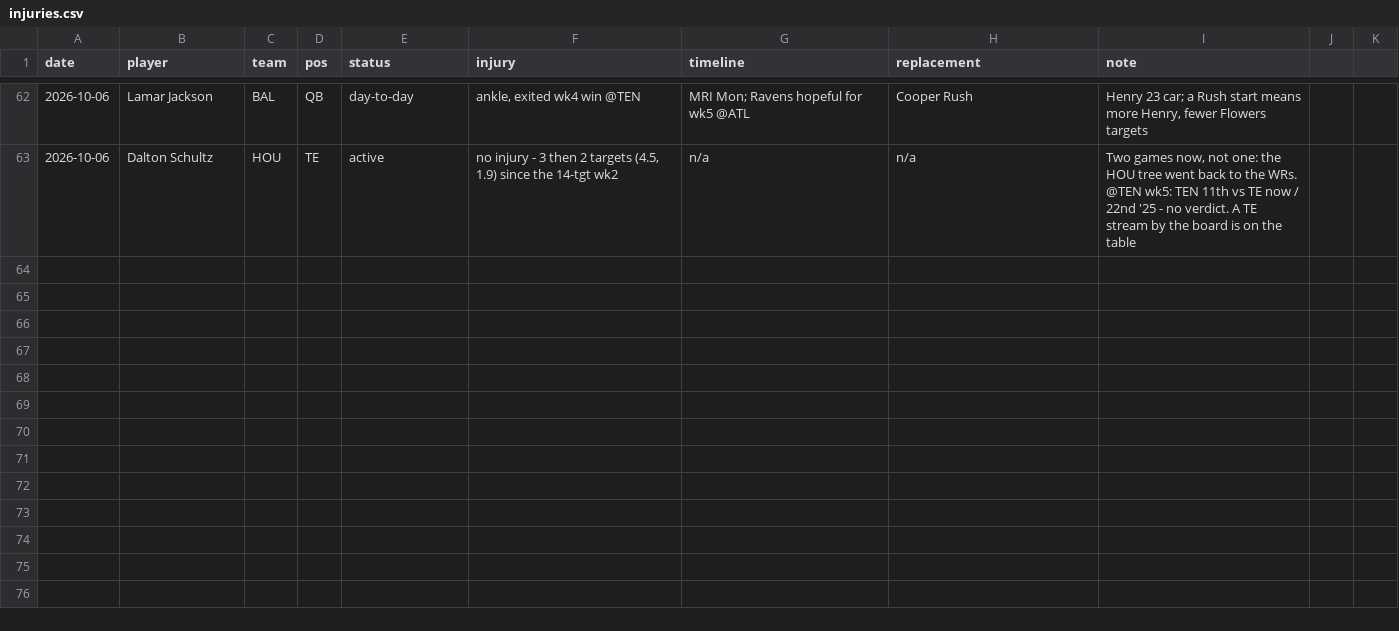
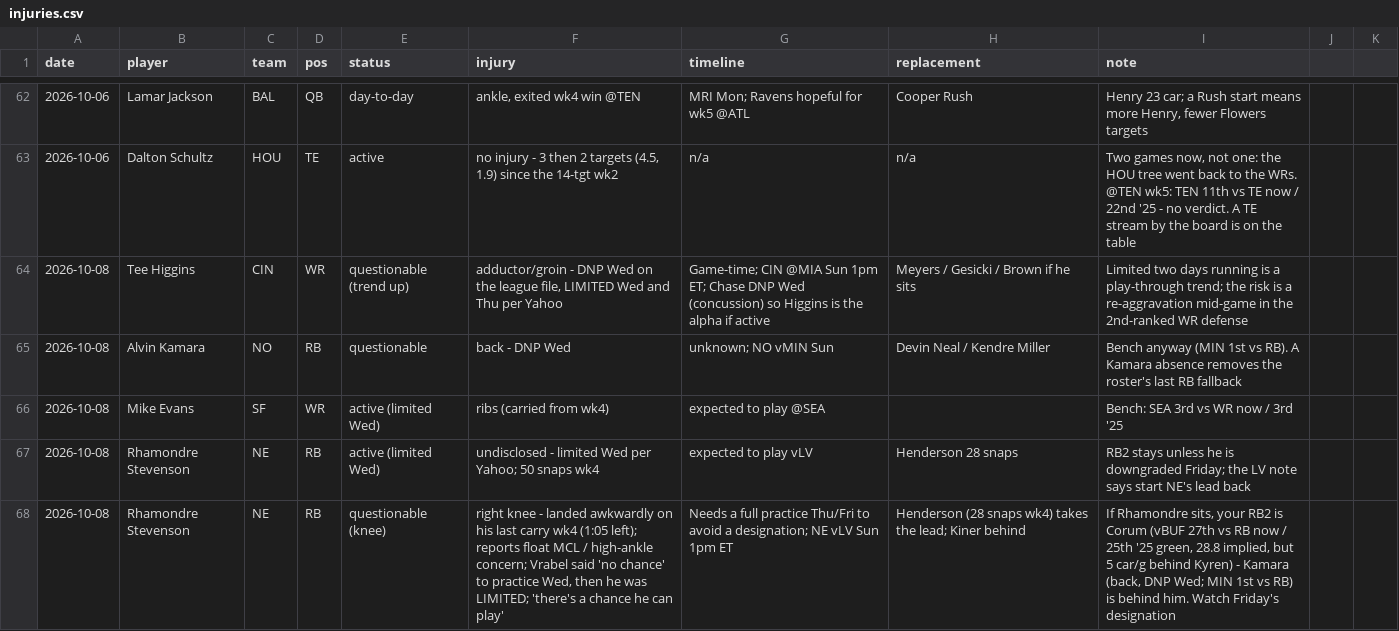
Before and after one commit to Joshua-Hsu/Fantasy-Football, a CSV file: injuries.csv, drawn as a sheet; only a part is shown, gaps mark what is left out.

```diff
--- a/injuries.csv
+++ b/injuries.csv
@@ -63 +63,6 @@ date,player,team,pos,status,injury,timeline,replacement,note
 2026-10-06,Dalton Schultz,HOU,TE,active,"no injury - 3 then 2 targets (4.5, 1.9) since the 14-tgt wk2",n/a,n/a,"Two games now, not one: the HOU tree went back to the WRs. @TEN wk5: TEN 11th vs TE now / 22nd '25 - no verdict. A TE stream by the board is on the table"
+2026-10-08,Tee Higgins,CIN,WR,questionable (trend up),"adductor/groin - DNP Wed on the league file, LIMITED Wed and Thu per Yahoo",Game-time; CIN @MIA Sun 1pm ET; Chase DNP Wed (concussion) so Higgins is the alpha if active,Meyers / Gesicki / Brown if he sits,Limited two days running is a play-through trend; the risk is a re-aggravation mid-game in the 2nd-ranked WR defense
+2026-10-08,Alvin Kamara,NO,RB,questionable,back - DNP Wed,unknown; NO vMIN Sun,Devin Neal / Kendre Miller,Bench anyway (MIN 1st vs RB). A Kamara absence removes the roster's last RB fallback
+2026-10-08,Mike Evans,SF,WR,active (limited Wed),ribs (carried from wk4),expected to play @SEA,,Bench: SEA 3rd vs WR now / 3rd '25
+2026-10-08,Rhamondre Stevenson,NE,RB,active (limited Wed),undisclosed - limited Wed per Yahoo; 50 snaps wk4,expected to play vLV,Henderson 28 snaps,RB2 stays unless he is downgraded Friday; the LV note says start NE's lead back
+2026-10-08,Rhamondre Stevenson,NE,RB,questionable (knee),"right knee - landed awkwardly on his last carry wk4 (1:05 left); reports float MCL / high-ankle concern; Vrabel said 'no chance' to practice Wed, then he was LIMITED; 'there's a chance he can play'",Needs a full practice Thu/Fri to avoid a designation; NE vLV Sun 1pm ET,Henderson (28 snaps wk4) takes the lead; Kiner behind,"If Rhamondre sits, your RB2 is Corum (vBUF 27th vs RB now / 25th '25 green, 28.8 implied, but 5 car/g behind Kyren) - Kamara (back, DNP Wed; MIN 1st vs RB) is behind him. Watch Friday's designation"
```
Also changed, not shown: decisions.csv, roster.csv, 2 other files.
